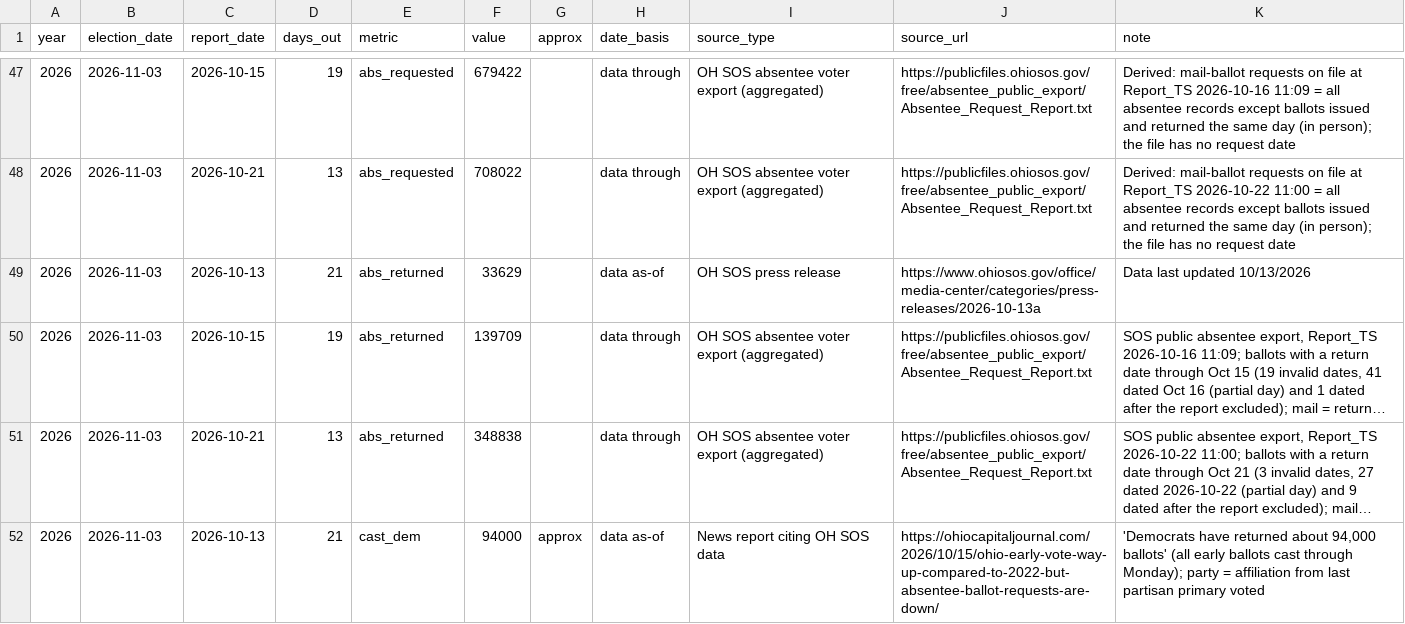
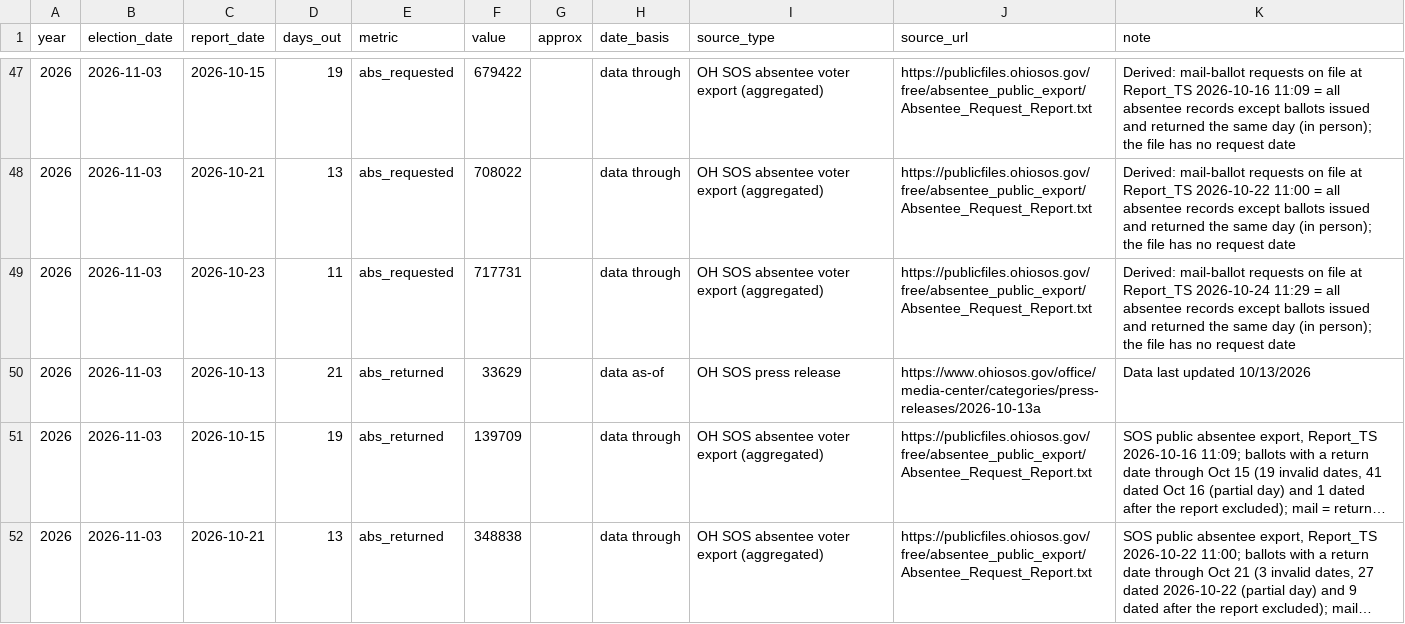
Before and after one commit to sethjlevyhub/fl-early-vote, a CSV file: site/ohio-data.csv, drawn as a sheet; only a part is shown, gaps mark what is left out; the shorter side is filled out with more unchanged rows; long unchanged cells end in …; the diff covers the shown part only; the diff names each change by its address in the sheet, - before the commit and + after, or states it on an @@ line.

```diff
--- a/site/ohio-data.csv
+++ b/site/ohio-data.csv
+row 49: 2026 | 2026-11-03 | 2026-10-23 | 11 | abs_requested | 717731 |  | data through | OH SOS absentee voter export (aggregated) | https://publicfiles.ohiosos.gov/free/absentee_public_export/Absentee_Request_Report.txt | Derived: mail-ballot requests on file at Report_TS 2026-10-24 11:29 = all absentee records except ballots issued and returned the same day (in person); the file has no request date
```
Also changed, not shown: 3 added rows elsewhere in this file, 2 other files.
